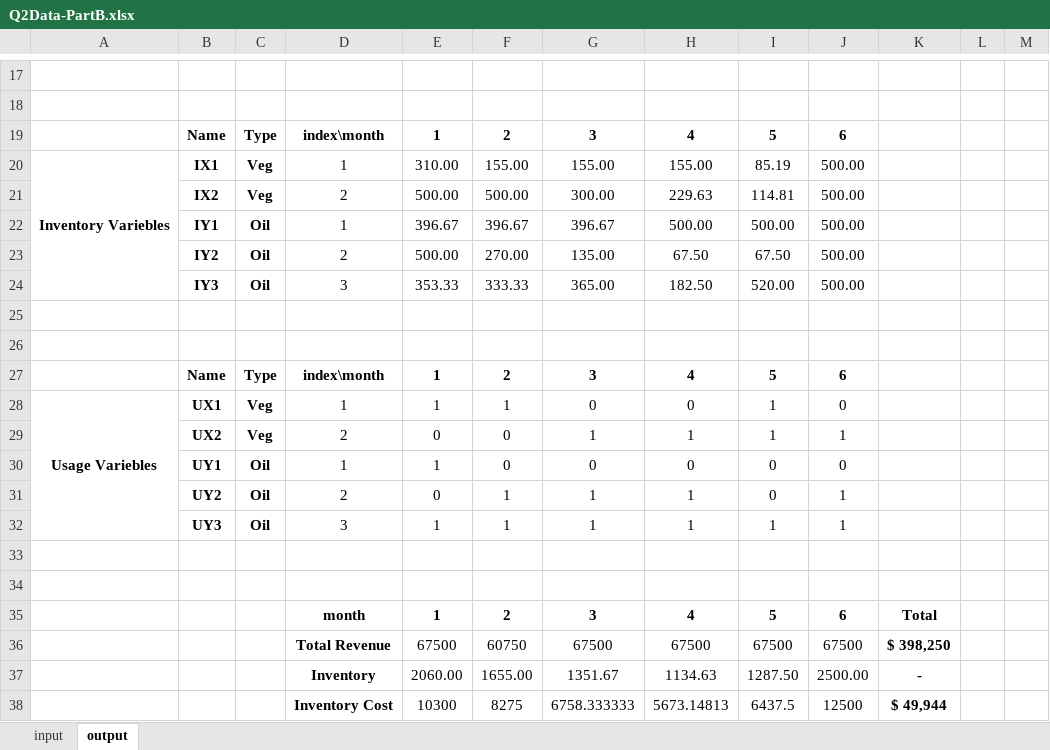
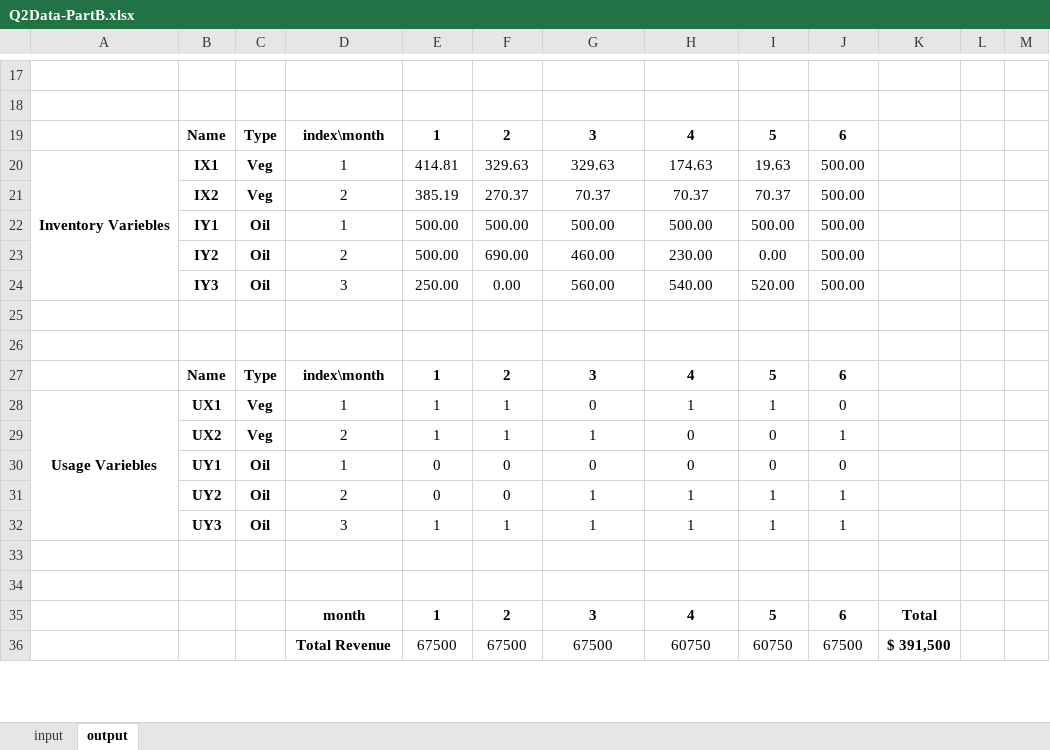
Before and after one commit to mozshen/OperationsResearch2-Project, an Excel workbook: Phase1-answer/Question2-part B/Q2Data-PartB.xlsx, sheet output, drawn as a sheet; only a part is shown, gaps mark what is left out; values as stored, in another font and other column widths than the file's, no borders; removed rows and columns are numbered as before the commit, all else as after; the diff covers the shown part only; the diff names each change by its address in the sheet, - before the commit and + after, or states it on an @@ line.

Commit message:
fixes inventory constraint bug

```diff
--- a/Phase1-answer/Question2-part B/Q2Data-PartB.xlsx (sheet output)
+++ b/Phase1-answer/Question2-part B/Q2Data-PartB.xlsx (sheet output)
-E20: 310.00
+E20: 414.81
-F20: 155.00
+F20: 329.63
-G20: 155.00
+G20: 329.63
-H20: 155.00
+H20: 174.63
-I20: 85.19
+I20: 19.63
-row 21:  | IX2 | Veg | 2 | 500.00 | 500.00 | 300.00 | 229.63 | 114.81 | 500.00
+row 21:  | IX2 | Veg | 2 | 385.19 | 270.37 | 70.37 | 70.37 | 70.37 | 500.00
-E22: 396.67
+E22: 500.00
-F22: 396.67
+F22: 500.00
-G22: 396.67
+G22: 500.00
-F23: 270.00
+F23: 690.00
-G23: 135.00
+G23: 460.00
-H23: 67.50
+H23: 230.00
-I23: 67.50
+I23: 0.00
-E24: 353.33
+E24: 250.00
-F24: 333.33
+F24: 0.00
-G24: 365.00
+G24: 560.00
-H24: 182.50
+H24: 540.00
-H28: 0
+H28: 1
-E29: 0
+E29: 1
-F29: 0
+F29: 1
-H29: 1
+H29: 0
-I29: 1
+I29: 0
-E30: 1
+E30: 0
-F31: 1
+F31: 0
-I31: 0
+I31: 1
-F36: 60750
+F36: 67500
-H36: 67500
+H36: 60750
-I36: 67500
+I36: 60750
-K36: $ 398,250
+K36: $ 391,500
-row 37:  |  |  | Inventory | 2060.00 | 1655.00 | 1351.67 | 1134.63 | 1287.50 | 2500.00 | -
-row 38:  |  |  | Inventory Cost | 10300 | 8275 | 6758.333333 | 5673.14813 | 6437.5 | 12500 | $ 49,944
```
Also changed, not shown: 5 added rows, 3 removed rows and 29 edited cells elsewhere in this sheet, Phase1-answer/Question2-Part A/Q2Data.xlsx, Phase1-answer/Question2-part B/Comparison.xlsx, 5 other files.
